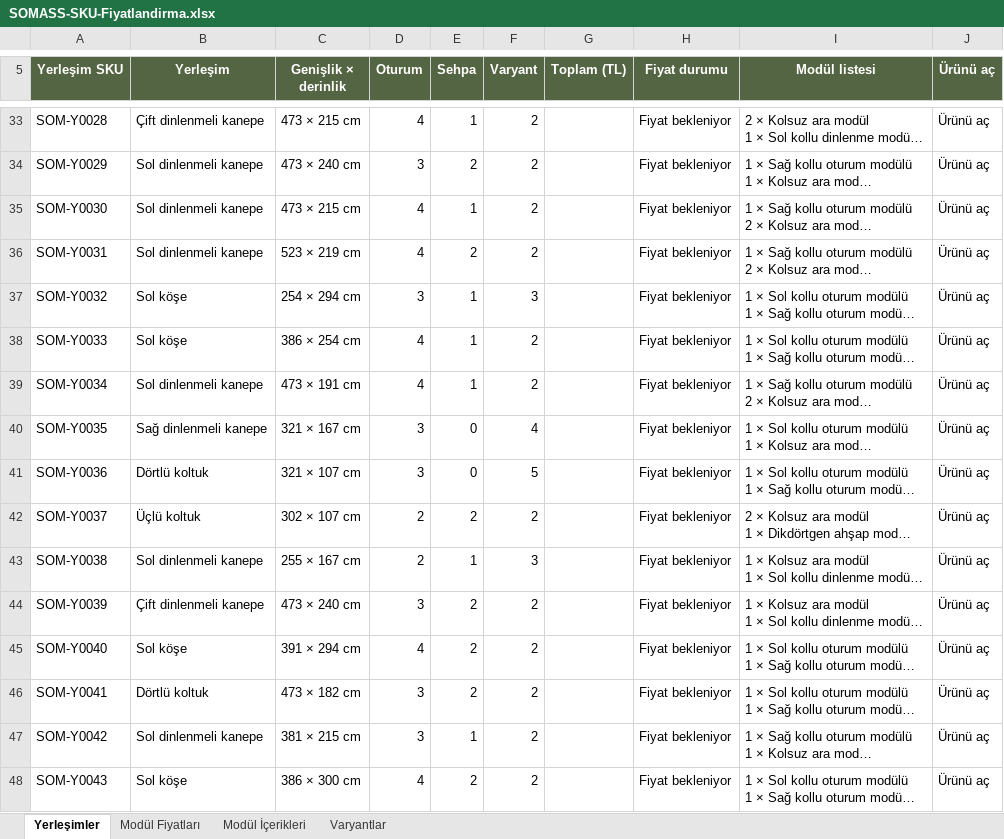
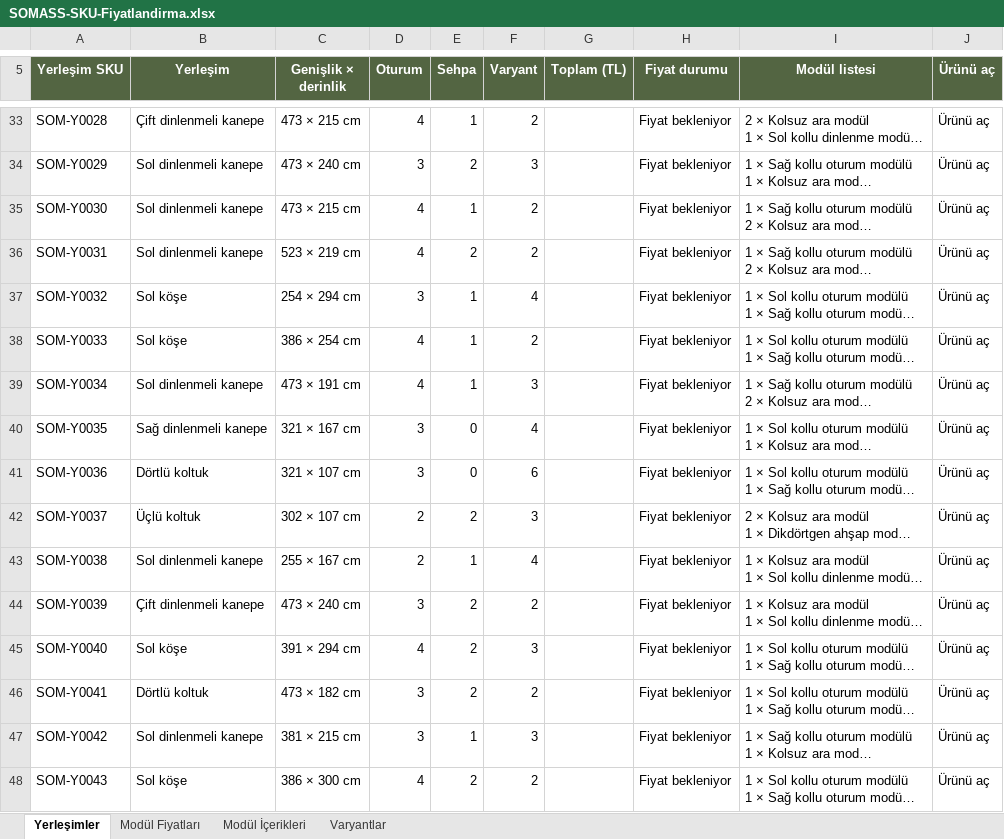
Before and after one commit to baharercili/somass, an Excel workbook: sofa-publish/interface-overrides/assets/pricing/SOMASS-SKU-Fiyatlandirma.xlsx, sheet Yerleşimler, drawn as a sheet; only a part is shown, gaps mark what is left out; long unchanged cells end in …; values as stored, in another font and other column widths than the file's, no borders; conditional formats and table styles not drawn; the diff covers the shown part only; the diff names each change by its address in the sheet, - before the commit and + after, or states it on an @@ line.

```diff
--- a/sofa-publish/interface-overrides/assets/pricing/SOMASS-SKU-Fiyatlandirma.xlsx (sheet Yerleşimler)
+++ b/sofa-publish/interface-overrides/assets/pricing/SOMASS-SKU-Fiyatlandirma.xlsx (sheet Yerleşimler)
-F34 (Varyant): 2
+F34 (Varyant): 3
-F37 (Varyant): 3
+F37 (Varyant): 4
-F39 (Varyant): 2
+F39 (Varyant): 3
-F41 (Varyant): 5
+F41 (Varyant): 6
-F42 (Varyant): 2
+F42 (Varyant): 3
-F43 (Varyant): 3
+F43 (Varyant): 4
-F45 (Varyant): 2
+F45 (Varyant): 3
-F47 (Varyant): 2
+F47 (Varyant): 3
```
Also changed, not shown: 42 edited cells elsewhere in this sheet, sheet Varyantlar, formulas that keep their value, 42 other files.
